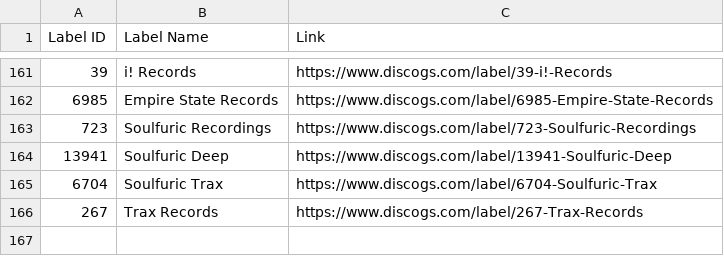
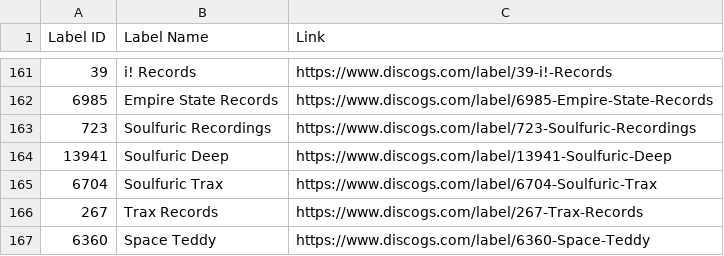
Before and after one commit to mirrorfm/data, a CSV file: discogs-labels.csv, drawn as a sheet; only a part is shown, gaps mark what is left out; the diff names each change by its address in the sheet, - before the commit and + after, or states it on an @@ line.

Commit message:
[label] Space Teddy (#39)

```diff
--- a/discogs-labels.csv
+++ b/discogs-labels.csv
+row 167: 6360 | Space Teddy | https://www.discogs.com/label/6360-Space-Teddy
```
